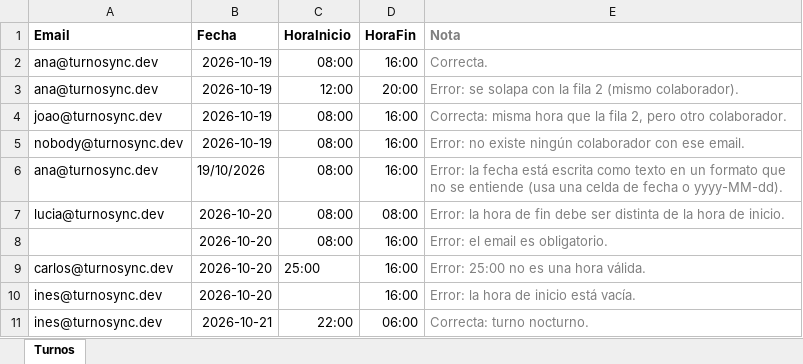
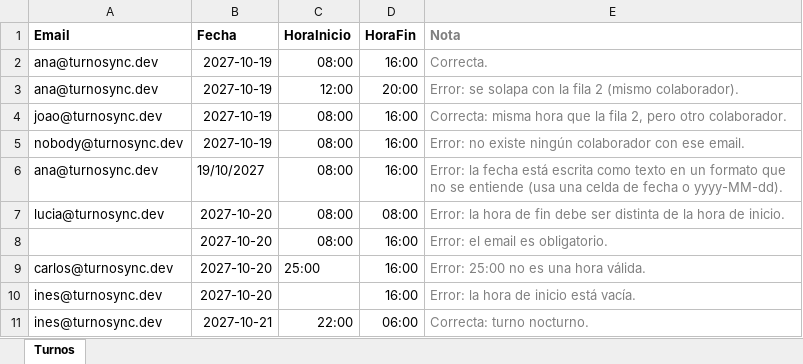
Before and after one commit to robsongjunior/turnosync, an Excel workbook: samples/turnos_ejemplo_con_errores.xlsx, sheet Turnos, drawn as a sheet; values as stored, in another font and other column widths than the file's, no borders; the diff names each change by its address in the sheet, - before the commit and + after, or states it on an @@ line.

```diff
--- a/samples/turnos_ejemplo_con_errores.xlsx (sheet Turnos)
+++ b/samples/turnos_ejemplo_con_errores.xlsx (sheet Turnos)
-B2:B5 (Fecha): 2026-10-19
+B2:B5 (Fecha): 2027-10-19
-B6 (Fecha): 19/10/2026
+B6 (Fecha): 19/10/2027
-B7:B10 (Fecha): 2026-10-20
+B7:B10 (Fecha): 2027-10-20
-B11 (Fecha): 2026-10-21
+B11 (Fecha): 2027-10-21
```
Also changed, not shown: samples/turnos_ejemplo.xlsx, 8 other files.
